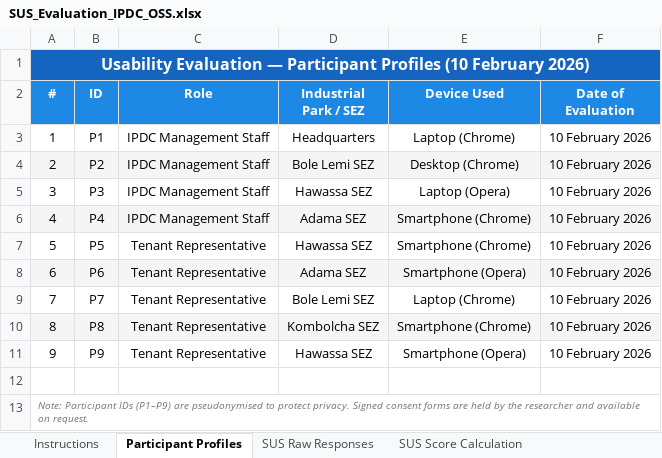
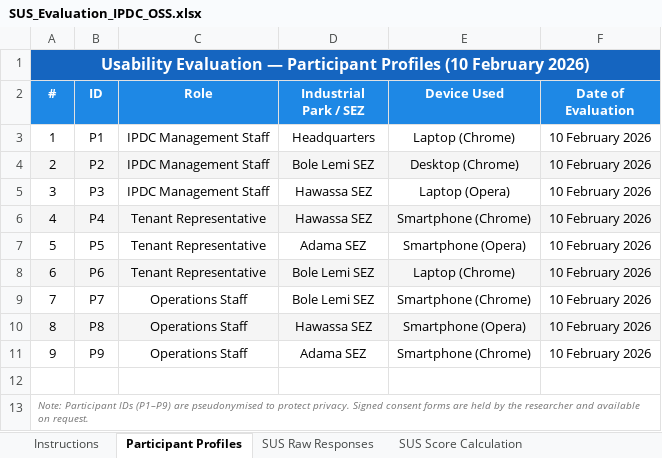
Before and after one commit to yeti2014/IPDC-OSS-platform, an Excel workbook: data/research/SUS_Evaluation_IPDC_OSS.xlsx, sheet Participant Profiles, drawn as a sheet; values as stored, in another font and other column widths than the file's, no borders; the diff names each change by its address in the sheet, - before the commit and + after, or states it on an @@ line.

```diff
--- a/data/research/SUS_Evaluation_IPDC_OSS.xlsx (sheet Participant Profiles)
+++ b/data/research/SUS_Evaluation_IPDC_OSS.xlsx (sheet Participant Profiles)
-C6 (Role): IPDC Management Staff
+C6 (Role): Tenant Representative
-D6 (Industrial Park / SEZ): Adama SEZ
+D6 (Industrial Park / SEZ): Hawassa SEZ
-D7 (Industrial Park / SEZ): Hawassa SEZ
+D7 (Industrial Park / SEZ): Adama SEZ
-E7 (Device Used): Smartphone (Chrome)
+E7 (Device Used): Smartphone (Opera)
-D8 (Industrial Park / SEZ): Adama SEZ
+D8 (Industrial Park / SEZ): Bole Lemi SEZ
-E8 (Device Used): Smartphone (Opera)
+E8 (Device Used): Laptop (Chrome)
-C9:C11 (Role): Tenant Representative
+C9:C11 (Role): Operations Staff
-E9 (Device Used): Laptop (Chrome)
+E9 (Device Used): Smartphone (Chrome)
-D10 (Industrial Park / SEZ): Kombolcha SEZ
+D10 (Industrial Park / SEZ): Hawassa SEZ
-E10 (Device Used): Smartphone (Chrome)
+E10 (Device Used): Smartphone (Opera)
-D11 (Industrial Park / SEZ): Hawassa SEZ
+D11 (Industrial Park / SEZ): Adama SEZ
-E11 (Device Used): Smartphone (Opera)
+E11 (Device Used): Smartphone (Chrome)
```
Also changed, not shown: sheet Summary & Results, sheet SUS Raw Responses, sheet SUS Score Calculation, 1 other file.
